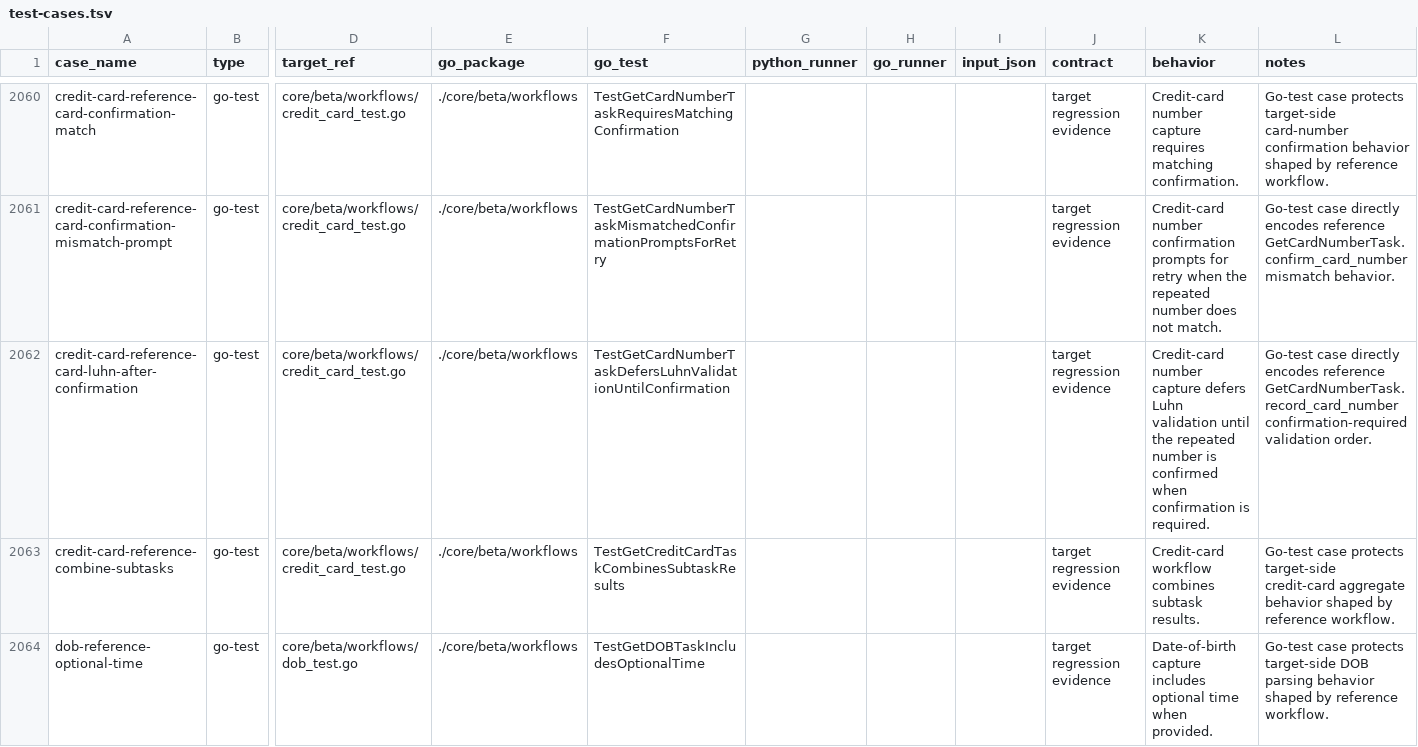
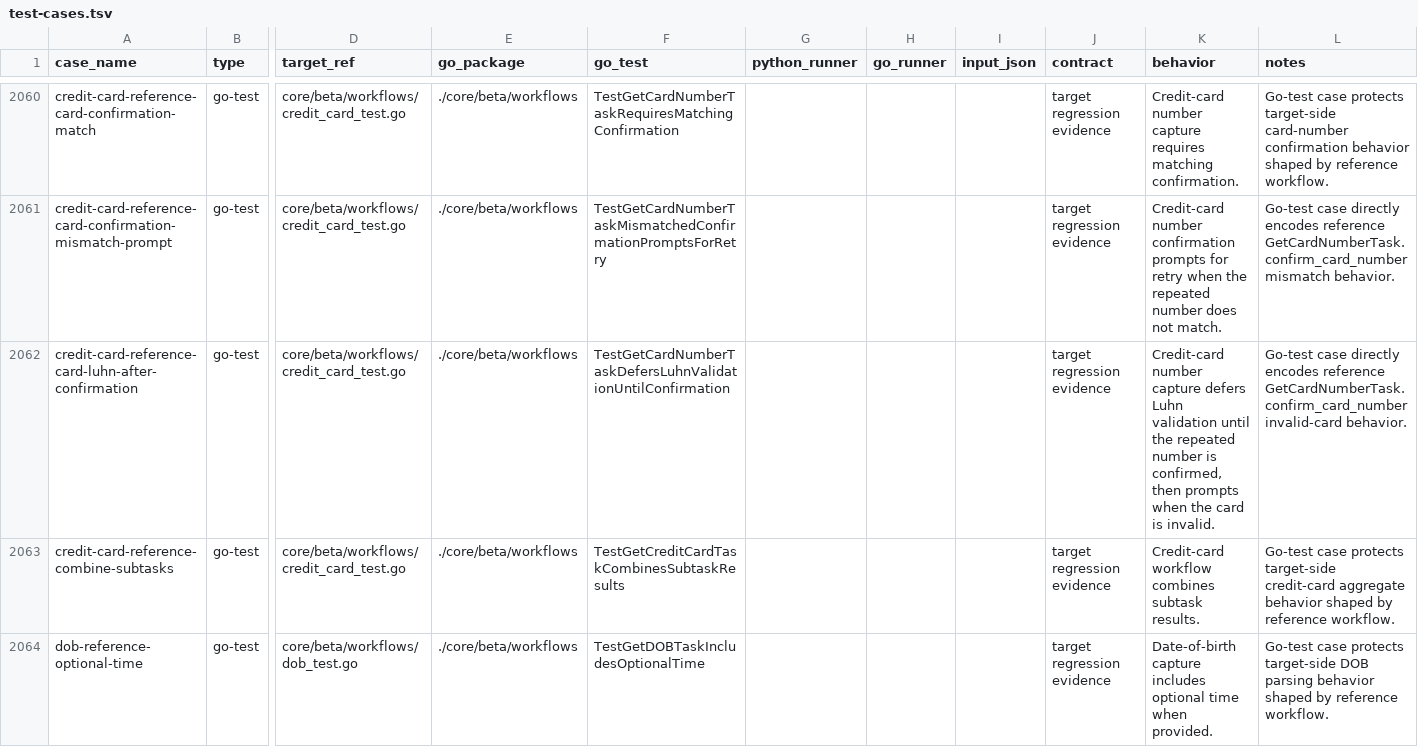
Before and after one commit to cavos-io/rtp-agent, a TSV file: scripts/parity-fixtures/test-cases.tsv, drawn as a sheet; only a part is shown, gaps mark what is left out; the diff names each change by its address in the sheet, - before the commit and + after, or states it on an @@ line.

Commit message:
fix(workflows): prompt on invalid card number

```diff
--- a/scripts/parity-fixtures/test-cases.tsv
+++ b/scripts/parity-fixtures/test-cases.tsv
-K2062 (behavior): …number is confirmed when confirmation is required.
+K2062 (behavior): …number is confirmed, then prompts when the card is invalid.
-L2062 (notes): …encodes reference GetCardNumberTask.record_card_number confirmation-required validation order.
+L2062 (notes): …encodes reference GetCardNumberTask.confirm_card_number invalid-card behavior.
```
Also changed, not shown: 2 other files.
